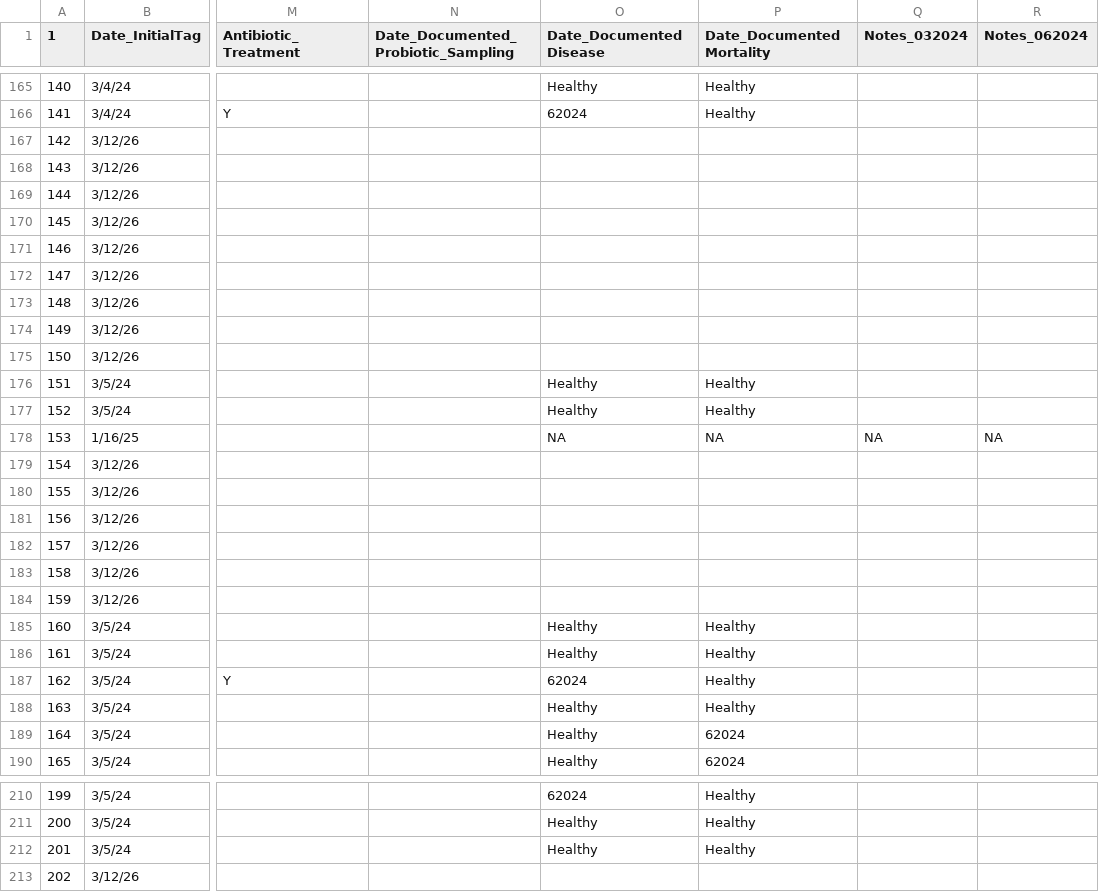
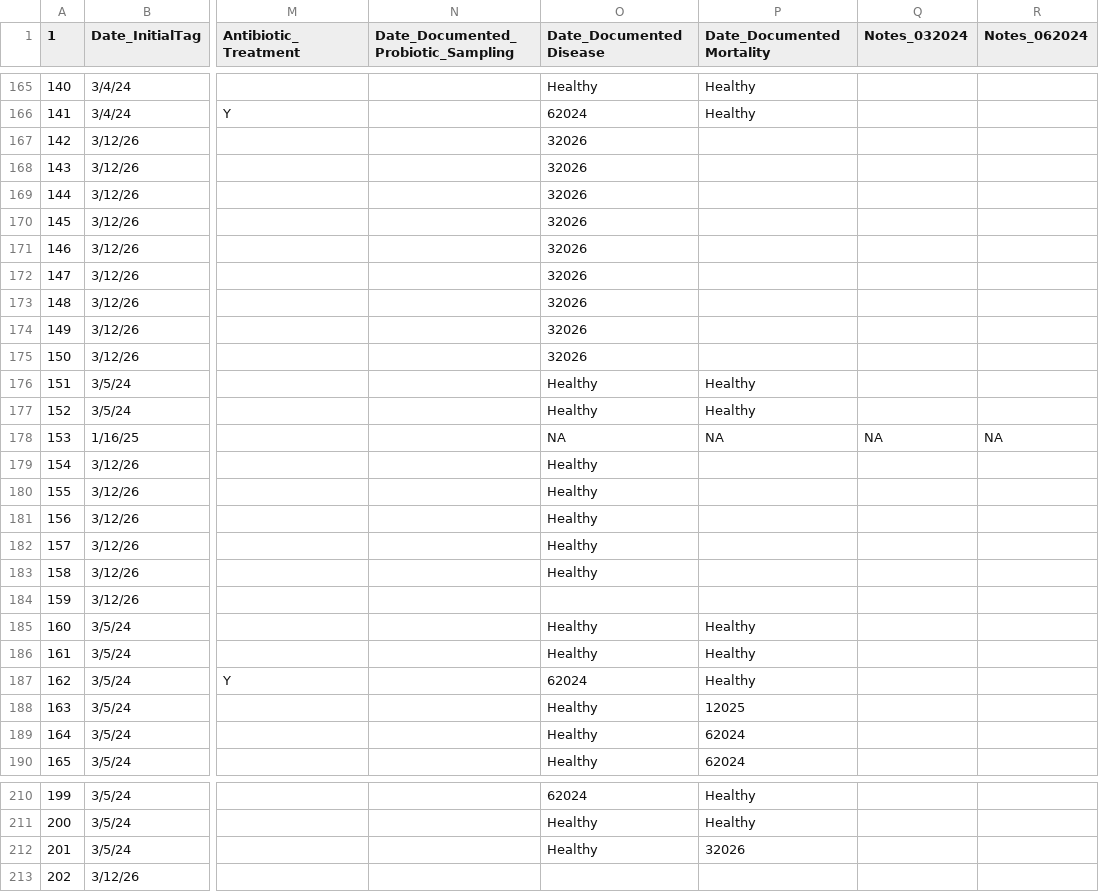
Before and after one commit to GWLab-UML/SAN_CORDAP, a CSV file: Sample_Data/SAN_ColonyData.csv, drawn as a sheet; only a part is shown, gaps mark what is left out; the diff covers the shown part only; the diff names each change by its address in the sheet, - before the commit and + after, or states it on an @@ line.

Commit message:
Updated health status on corals

```diff
--- a/Sample_Data/SAN_ColonyData.csv
+++ b/Sample_Data/SAN_ColonyData.csv
-O167:O175 (Date_DocumentedDisease): (empty)
+O167:O175 (Date_DocumentedDisease): 32026
-O179:O183 (Date_DocumentedDisease): (empty)
+O179:O183 (Date_DocumentedDisease): Healthy
-P188 (Date_DocumentedMortality): Healthy
+P188 (Date_DocumentedMortality): 12025
-P212 (Date_DocumentedMortality): Healthy
+P212 (Date_DocumentedMortality): 32026
```
Also changed, not shown: 76 edited cells elsewhere in this file, 1 other file.
